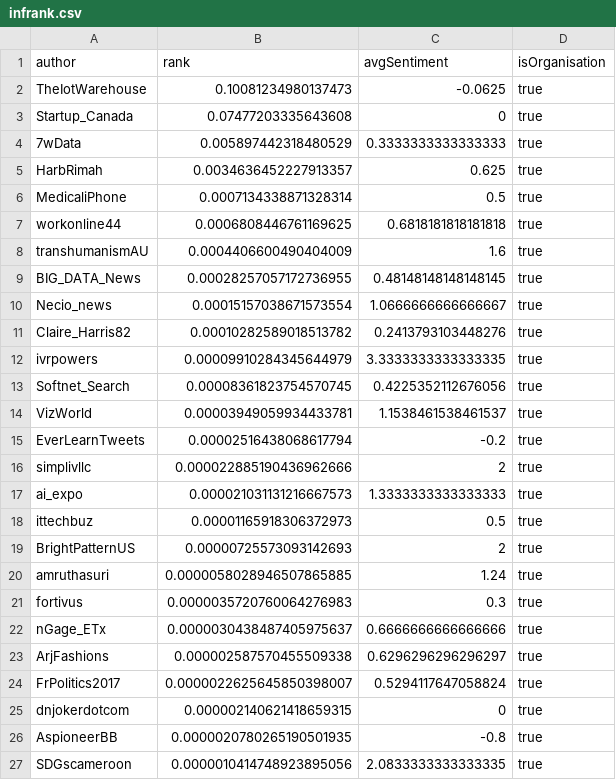
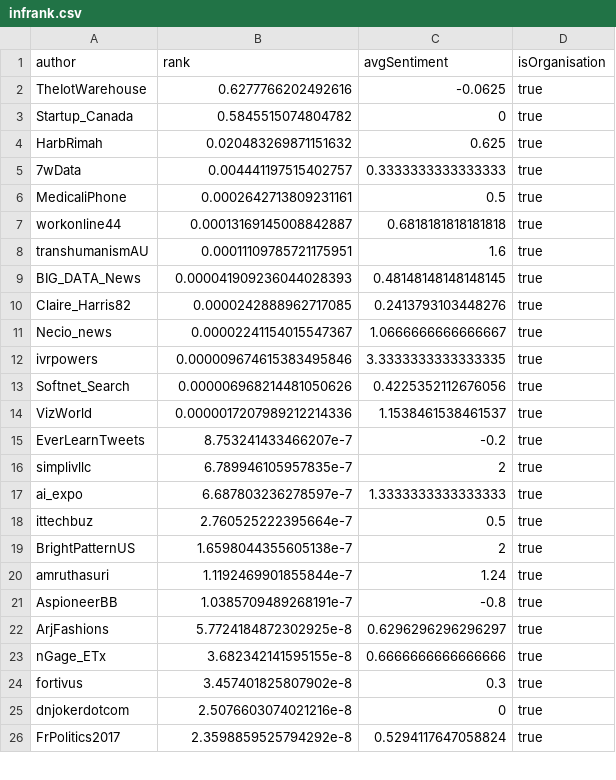
Before and after one commit to takahser/InfRank-TS, a CSV file: out/infrank.csv, drawn as a sheet; only a part is shown; the diff covers the shown part only.

Commit message:
added infrank.csv, infrank.json with 10 rounds & all tweets (org only)

```diff
--- a/out/infrank.csv
+++ b/out/infrank.csv
@@ -1,27 +1,26 @@
 "author","rank","avgSentiment","isOrganisation"
-"TheIotWarehouse",0.10081234980137473,-0.0625,true
-"Startup_Canada",0.07477203335643608,0,true
-"7wData",0.005897442318480529,0.3333333333333333,true
-"HarbRimah",0.0034636452227913357,0.625,true
-"MedicaliPhone",0.0007134338871328314,0.5,true
-"workonline44",0.0006808446761169625,0.6818181818181818,true
-"transhumanismAU",0.0004406600490404009,1.6,true
-"BIG_DATA_News",0.00028257057172736955,0.48148148148148145,true
-"Necio_news",0.00015157038671573554,1.0666666666666667,true
-"Claire_Harris82",0.00010282589018513782,0.2413793103448276,true
-"ivrpowers",0.00009910284345644979,3.3333333333333335,true
-"Softnet_Search",0.00008361823754570745,0.4225352112676056,true
-"VizWorld",0.00003949059934433781,1.1538461538461537,true
-"EverLearnTweets",0.00002516438068617794,-0.2,true
-"simplivllc",0.000022885190436962666,2,true
-"ai_expo",0.000021031131216667573,1.3333333333333333,true
-"ittechbuz",0.00001165918306372973,0.5,true
-"BrightPatternUS",0.00000725573093142693,2,true
-"amruthasuri",0.0000058028946507865885,1.24,true
-"fortivus",0.0000035720760064276983,0.3,true
-"nGage_ETx",0.0000030438487405975637,0.6666666666666666,true
-"ArjFashions",0.000002587570455509338,0.6296296296296297,true
-"FrPolitics2017",0.0000022625645850398007,0.5294117647058824,true
-"dnjokerdotcom",0.000002140621418659315,0,true
-"AspioneerBB",0.0000020780265190501935,-0.8,true
-"SDGscameroon",0.0000010414748923895056,2.0833333333333335,true
+"TheIotWarehouse",0.6277766202492616,-0.0625,true
+"Startup_Canada",0.5845515074804782,0,true
+"HarbRimah",0.020483269871151632,0.625,true
+"7wData",0.004441197515402757,0.3333333333333333,true
+"MedicaliPhone",0.0002642713809231161,0.5,true
+"workonline44",0.00013169145008842887,0.6818181818181818,true
+"transhumanismAU",0.00011109785721175951,1.6,true
+"BIG_DATA_News",0.000041909236044028393,0.48148148148148145,true
+"Claire_Harris82",0.0000242888962717085,0.2413793103448276,true
+"Necio_news",0.00002241154015547367,1.0666666666666667,true
+"ivrpowers",0.000009674615383495846,3.3333333333333335,true
+"Softnet_Search",0.000006968214481050626,0.4225352112676056,true
+"VizWorld",0.0000017207989212214336,1.1538461538461537,true
+"EverLearnTweets",8.753241433466207e-7,-0.2,true
+"simplivllc",6.789946105957835e-7,2,true
+"ai_expo",6.687803236278597e-7,1.3333333333333333,true
+"ittechbuz",2.760525222395664e-7,0.5,true
+"BrightPatternUS",1.6598044355605138e-7,2,true
+"amruthasuri",1.1192469901855844e-7,1.24,true
+"AspioneerBB",1.0385709489268191e-7,-0.8,true
+"ArjFashions",5.7724184872302925e-8,0.6296296296296297,true
+"nGage_ETx",3.682342141595155e-8,0.6666666666666666,true
+"fortivus",3.457401825807902e-8,0.3,true
+"dnjokerdotcom",2.5076603074021216e-8,0,true
+"FrPolitics2017",2.3598859525794292e-8,0.5294117647058824,true
```
Also changed, not shown: 4 added rows, 3 removed rows and 10 edited cells elsewhere in this file, 1 other file.
